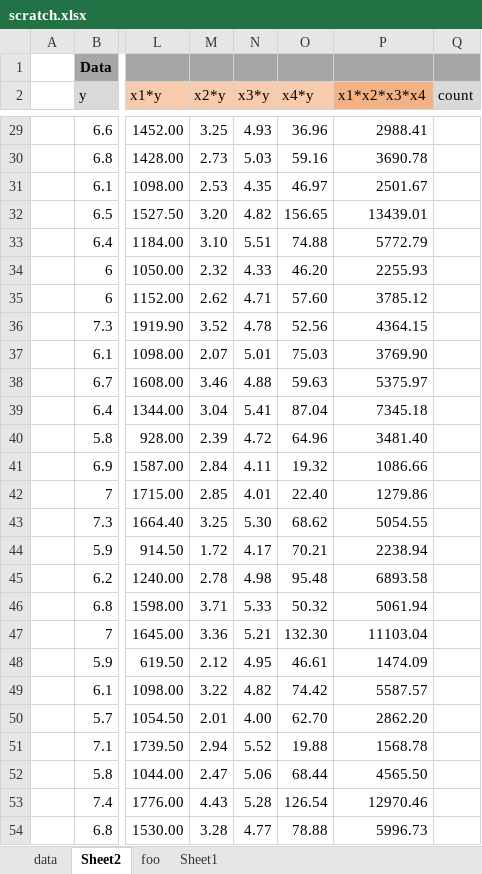
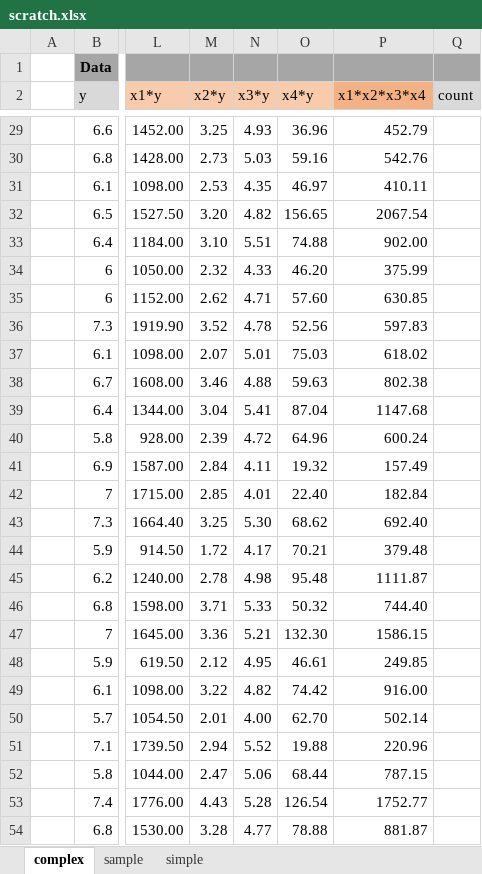
Before and after one commit to objeck/objeck-lang, an Excel workbook: programs/frameworks/neural/data/scratch.xlsx, sheet complex, drawn as a sheet; only a part is shown, gaps mark what is left out; values as stored, in another font and other column widths than the file's, no borders; the diff covers the shown part only; the diff names each change by its address in the sheet, - before the commit and + after, or states it on an @@ line.

```diff
--- a/programs/frameworks/neural/data/scratch.xlsx (sheet complex)
+++ b/programs/frameworks/neural/data/scratch.xlsx (sheet complex)
-sheet tab: data
+sheet tab: sample
-sheet tab: Sheet2
+sheet tab: complex
-sheet tab: Sheet1
+sheet tab: simple
-sheet tab: foo
@@ sheet tab order changed: complex | sample | simple @@
-P29 (x1*x2*x3*x4): 2988.41
+P29 (x1*x2*x3*x4): 452.79
-P30 (x1*x2*x3*x4): 3690.78
+P30 (x1*x2*x3*x4): 542.76
-P31 (x1*x2*x3*x4): 2501.67
+P31 (x1*x2*x3*x4): 410.11
-P32 (x1*x2*x3*x4): 13439.01
+P32 (x1*x2*x3*x4): 2067.54
-P33 (x1*x2*x3*x4): 5772.79
+P33 (x1*x2*x3*x4): 902.00
-P34 (x1*x2*x3*x4): 2255.93
+P34 (x1*x2*x3*x4): 375.99
-P35 (x1*x2*x3*x4): 3785.12
+P35 (x1*x2*x3*x4): 630.85
-P36 (x1*x2*x3*x4): 4364.15
+P36 (x1*x2*x3*x4): 597.83
-P37 (x1*x2*x3*x4): 3769.90
+P37 (x1*x2*x3*x4): 618.02
-P38 (x1*x2*x3*x4): 5375.97
+P38 (x1*x2*x3*x4): 802.38
-P39 (x1*x2*x3*x4): 7345.18
+P39 (x1*x2*x3*x4): 1147.68
-P40 (x1*x2*x3*x4): 3481.40
+P40 (x1*x2*x3*x4): 600.24
-P41 (x1*x2*x3*x4): 1086.66
+P41 (x1*x2*x3*x4): 157.49
-P42 (x1*x2*x3*x4): 1279.86
+P42 (x1*x2*x3*x4): 182.84
-P43 (x1*x2*x3*x4): 5054.55
+P43 (x1*x2*x3*x4): 692.40
-P44 (x1*x2*x3*x4): 2238.94
+P44 (x1*x2*x3*x4): 379.48
-P45 (x1*x2*x3*x4): 6893.58
+P45 (x1*x2*x3*x4): 1111.87
-P46 (x1*x2*x3*x4): 5061.94
+P46 (x1*x2*x3*x4): 744.40
-P47 (x1*x2*x3*x4): 11103.04
+P47 (x1*x2*x3*x4): 1586.15
-P48 (x1*x2*x3*x4): 1474.09
+P48 (x1*x2*x3*x4): 249.85
-P49 (x1*x2*x3*x4): 5587.57
+P49 (x1*x2*x3*x4): 916.00
-P50 (x1*x2*x3*x4): 2862.20
+P50 (x1*x2*x3*x4): 502.14
-P51 (x1*x2*x3*x4): 1568.78
+P51 (x1*x2*x3*x4): 220.96
-P52 (x1*x2*x3*x4): 4565.50
+P52 (x1*x2*x3*x4): 787.15
-P53 (x1*x2*x3*x4): 12970.46
+P53 (x1*x2*x3*x4): 1752.77
-P54 (x1*x2*x3*x4): 5996.73
+P54 (x1*x2*x3*x4): 881.87
```
Also changed, not shown: 30 added rows and 33 edited cells elsewhere in this sheet, formulas that keep their value.
